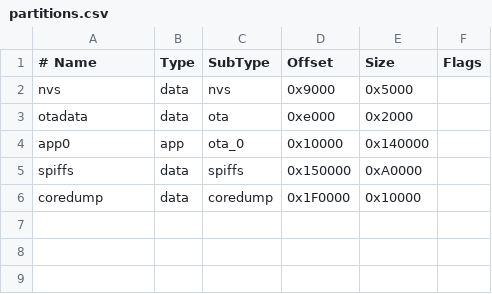
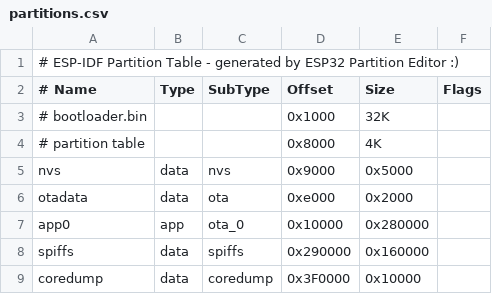
Before and after one commit to gabrielchristino/newchronus, a CSV file: partitions.csv, drawn as a sheet; addresses are those after the commit; the diff names each change by its address in the sheet, - before the commit and + after, or states it on an @@ line.

Commit message:
"Updated firmware.bin, partitions.csv, and ota.cpp files"

```diff
--- a/partitions.csv
+++ b/partitions.csv
+row 1: # ESP-IDF Partition Table - generated by ESP32 Partition Editor :)
+row 3: # bootloader.bin |  |  | 0x1000 | 32K
+row 4: # partition table |  |  | 0x8000 | 4K
-E7 (Size): 0x140000
+E7 (Size): 0x280000
-D8 (Offset): 0x150000
+D8 (Offset): 0x290000
-E8 (Size): 0xA0000
+E8 (Size): 0x160000
-D9 (Offset): 0x1F0000
+D9 (Offset): 0x3F0000
```
Also changed, not shown: 2 other files.
